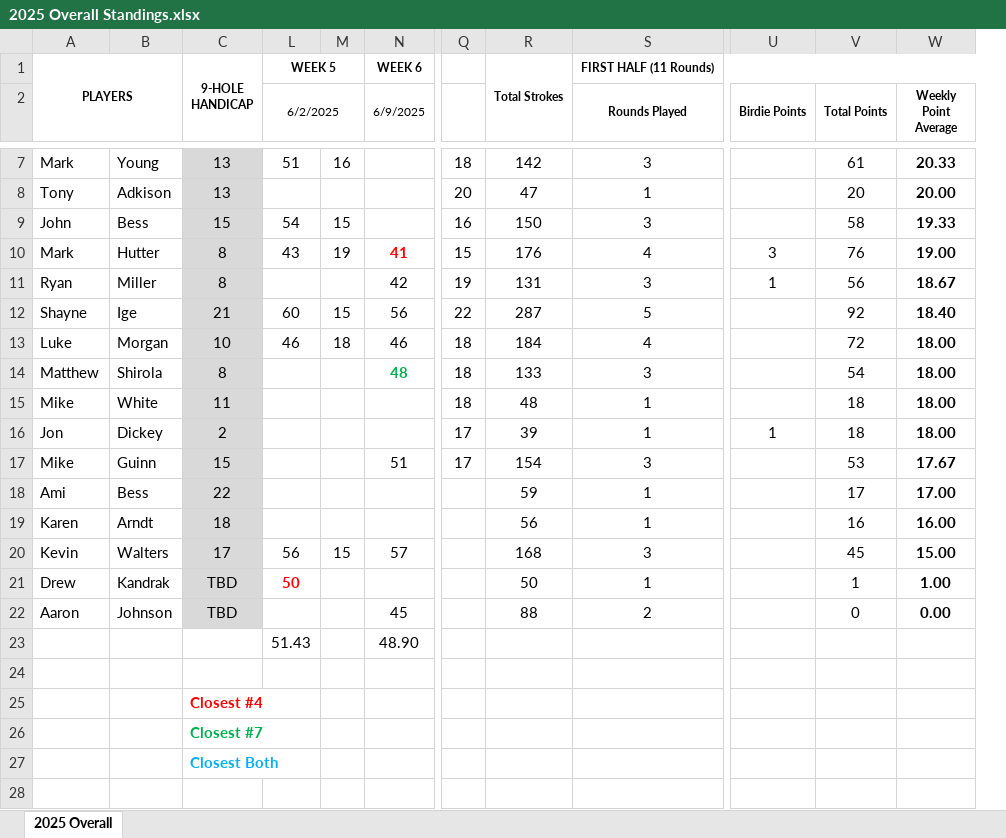
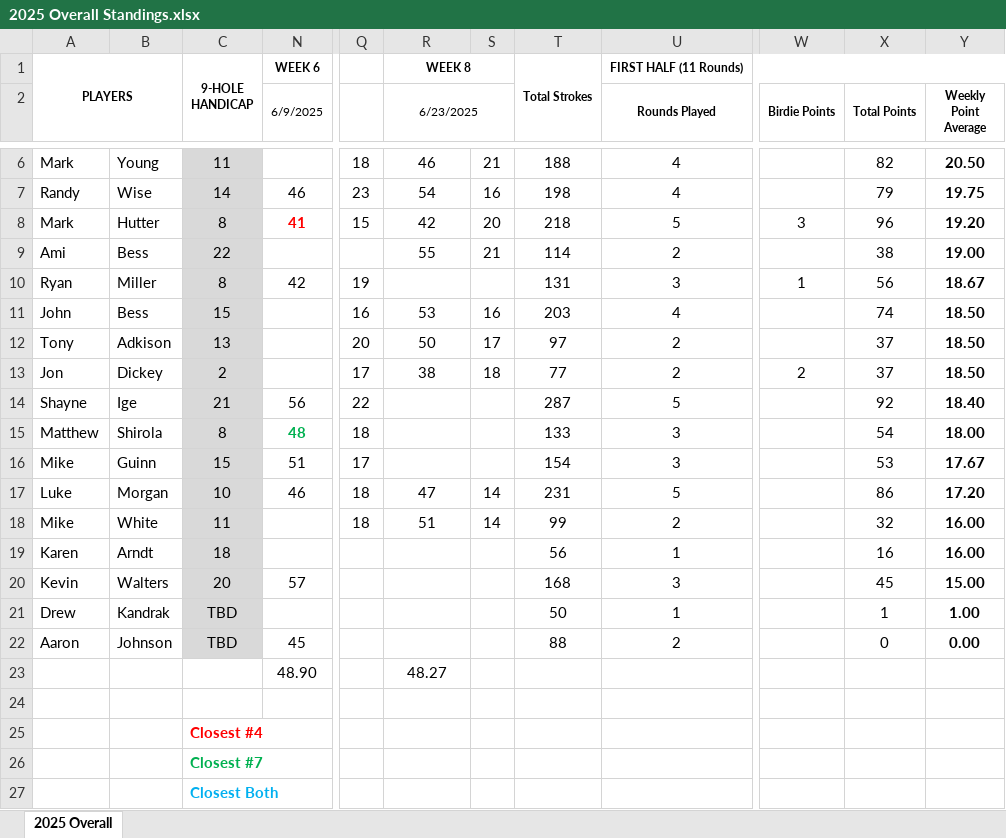
Before and after one commit to mthutter/golf-league-manager, an Excel workbook: public/results/2025/2025 Overall Standings.xlsx, sheet 2025 Overall, drawn as a sheet; only a part is shown, gaps mark what is left out; values as stored, in another font and other column widths than the file's, no borders; removed rows and columns are numbered as before the commit, all else as after; rows hold the shown columns only; the diff covers the shown part only; the diff names each change by its address in the sheet, - before the commit and + after, or states it on an @@ line.

Commit message:
062625 - updated scores for week 8 (6/23/25)

```diff
--- a/public/results/2025/2025 Overall Standings.xlsx (sheet 2025 Overall)
+++ b/public/results/2025/2025 Overall Standings.xlsx (sheet 2025 Overall)
@@ column L (6/2/2025) hidden, row 1: WEEK 5; row 7: 51; rows 10-12: 43 |  | 60; rows 20-23: 56 | 50 |  | 51.43 @@
@@ column M hidden, row 7: 16; rows 10-12: 19 |  | 15; row 20: 15 @@
+column S, row 6: 21; row 8: 20
+column T, row 1: Total Strokes; row 6: 188; row 8: 218; row 10: 131; rows 14-16: 287 | 133 | 154; rows 19-22: 56 | 168 | 50 | 88
-R1 (6/23/2025): Total Strokes
+R1 (6/23/2025): WEEK 8
-R1:R3 merged
+R1:S1 merged
-R2: (empty)
+R2: 6/23/2025
+R2:S2 merged
-C6: 13
+C6: 11
-R6 (6/23/2025): 142
+R6 (6/23/2025): 46
-U6 (Rounds Played): 3
+U6 (Rounds Played): 4
-X6 (Total Points): 61
+X6 (Total Points): 82
-Y6 (Weekly Point Average): 20.33
+Y6 (Weekly Point Average): 20.50
-row 8: Tony | Adkison | 13 |  |  |  | 20 | 47 | 1 |  | 20 | 20.00
-row 9: John | Bess | 15 | 54 | 15 |  | 16 | 150 | 3 |  | 58 | 19.33
+row 7: Randy | Wise | 14 | 46 | 23 | 54 | 16 | 198 | 4 |  | 79 | 19.75
-R8 (6/23/2025): 176
+R8 (6/23/2025): 42
-U8 (Rounds Played): 4
+U8 (Rounds Played): 5
-X8 (Total Points): 76
+X8 (Total Points): 96
-Y8 (Weekly Point Average): 19.00
+Y8 (Weekly Point Average): 19.20
+row 9: Ami | Bess | 22 |  |  | 55 | 21 | 114 | 2 |  | 38 | 19.00
-R10 (6/23/2025): 131
+R10 (6/23/2025): (empty)
+row 11: John | Bess | 15 |  | 16 | 53 | 16 | 203 | 4 |  | 74 | 18.50
+row 12: Tony | Adkison | 13 |  | 20 | 50 | 17 | 97 | 2 |  | 37 | 18.50
+row 13: Jon | Dickey | 2 |  | 17 | 38 | 18 | 77 | 2 | 2 | 37 | 18.50
-R14 (6/23/2025): 287
+R14 (6/23/2025): (empty)
-row 13: Luke | Morgan | 10 | 46 | 18 | 46 | 18 | 184 | 4 |  | 72 | 18.00
-R15 (6/23/2025): 133
+R15 (6/23/2025): (empty)
-row 15: Mike | White | 11 |  |  |  | 18 | 48 | 1 |  | 18 | 18.00
-row 16: Jon | Dickey | 2 |  |  |  | 17 | 39 | 1 | 1 | 18 | 18.00
-R16 (6/23/2025): 154
+R16 (6/23/2025): (empty)
-row 18: Ami | Bess | 22 |  |  |  |  | 59 | 1 |  | 17 | 17.00
+row 17: Luke | Morgan | 10 | 46 | 18 | 47 | 14 | 231 | 5 |  | 86 | 17.20
+row 18: Mike | White | 11 |  | 18 | 51 | 14 | 99 | 2 |  | 32 | 16.00
-R19 (6/23/2025): 56
+R19 (6/23/2025): (empty)
-C20: 17
+C20: 20
-R20 (6/23/2025): 168
+R20 (6/23/2025): (empty)
-R21 (6/23/2025): 50
+R21 (6/23/2025): (empty)
-R22 (6/23/2025): 88
+R22 (6/23/2025): (empty)
-R23 (6/23/2025): (empty)
+R23 (6/23/2025): 48.27
```
Also changed, not shown: 1 removed row, 11 edited cells and cell formats elsewhere in this sheet, formulas that keep their value, 7 other files.
